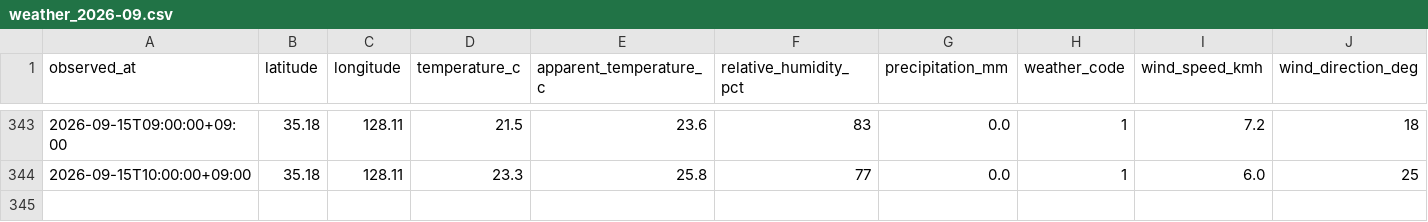
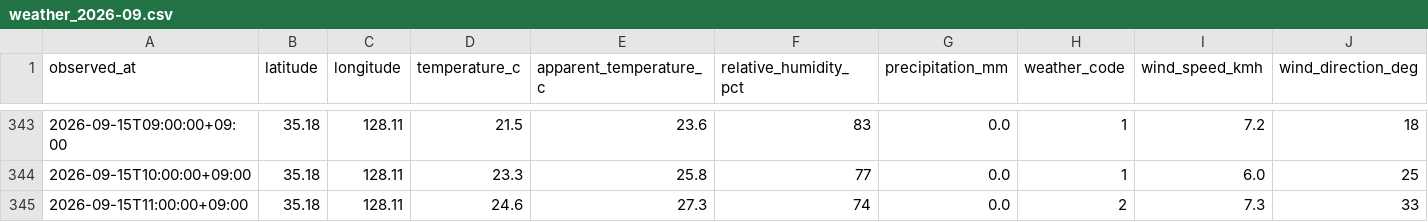
Before and after one commit to didehdgh2506/weather, a CSV file: data/weather_2026-09.csv, drawn as a sheet; only a part is shown, gaps mark what is left out.

```diff
--- a/data/weather_2026-09.csv
+++ b/data/weather_2026-09.csv
@@ -344 +344,2 @@
 2026-09-15T10:00:00+09:00,35.18,128.11,23.3,25.8,77,0.0,1,6.0,25
+2026-09-15T11:00:00+09:00,35.18,128.11,24.6,27.3,74,0.0,2,7.3,33
```
